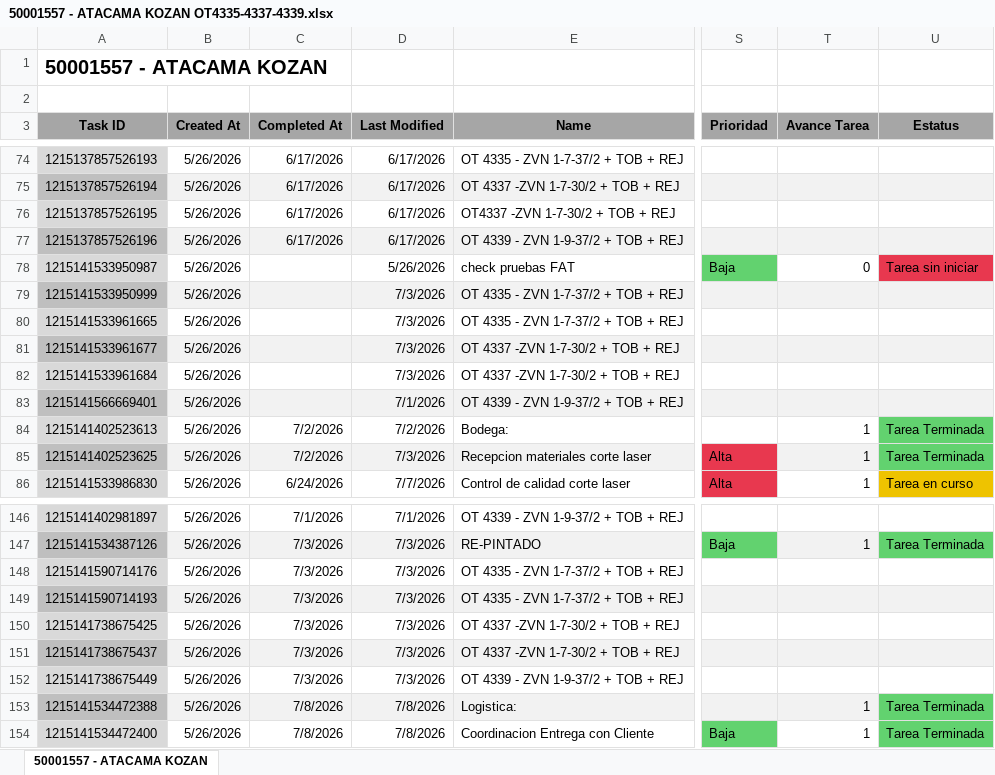
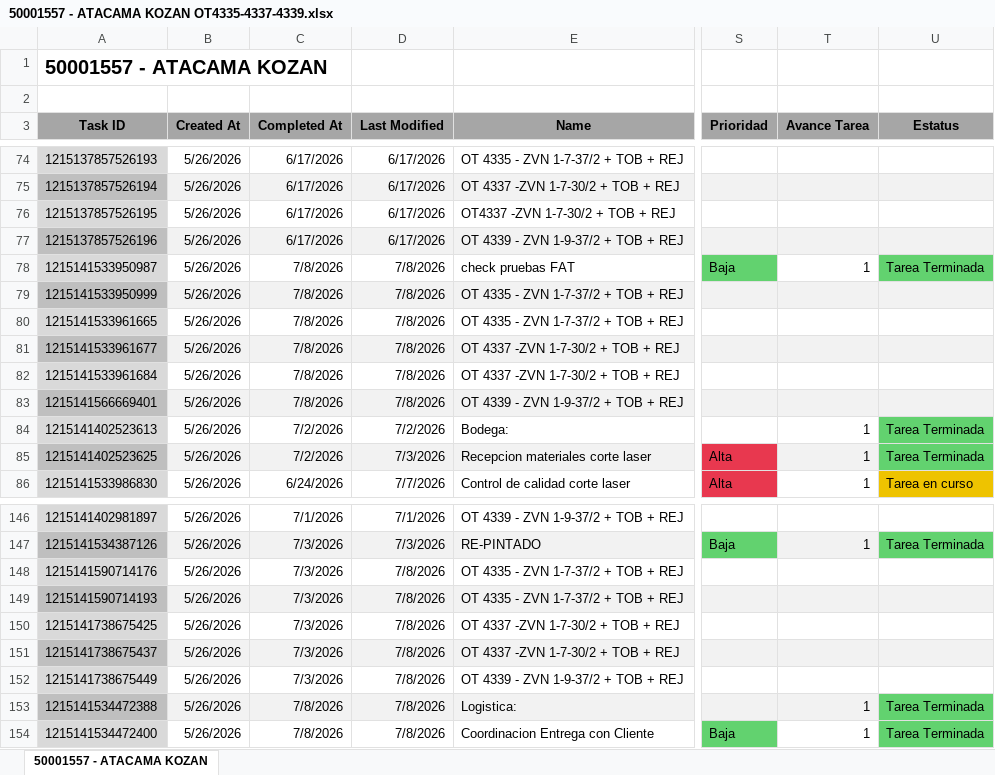
Before and after one commit to Nicolas-2026z/zitron-dashboard, an Excel workbook: data/50001557 - ATACAMA KOZAN OT4335-4337-4339.xlsx, sheet 50001557 - ATACAMA KOZAN, drawn as a sheet; only a part is shown, gaps mark what is left out; values as stored, in another font and other column widths than the file's, no borders; charts and pictures not drawn; the diff names each change by its address in the sheet, - before the commit and + after, or states it on an @@ line.

```diff
--- a/data/50001557 - ATACAMA KOZAN OT4335-4337-4339.xlsx (sheet 50001557 - ATACAMA KOZAN)
+++ b/data/50001557 - ATACAMA KOZAN OT4335-4337-4339.xlsx (sheet 50001557 - ATACAMA KOZAN)
-C78:C83 (Completed At): (empty)
+C78:C83 (Completed At): 7/8/2026
-D78 (Last Modified): 5/26/2026
+D78 (Last Modified): 7/8/2026
-T78 (Avance Tarea): 0
+T78 (Avance Tarea): 1
-U78 (Estatus): Tarea sin iniciar
+U78 (Estatus): Tarea Terminada
-U78 fill: #E8384F
+U78 fill: #62D26F
-D79:D82 (Last Modified): 7/3/2026
+D79:D82 (Last Modified): 7/8/2026
-D83 (Last Modified): 7/1/2026
+D83 (Last Modified): 7/8/2026
-D148:D152 (Last Modified): 7/3/2026
+D148:D152 (Last Modified): 7/8/2026
```
Also changed, not shown: data/50001415 - ZITRON PERU METRO LIMA E05.xlsx, data/50001446 - MINERA FRESNILLO.xlsx, 42 other files.
